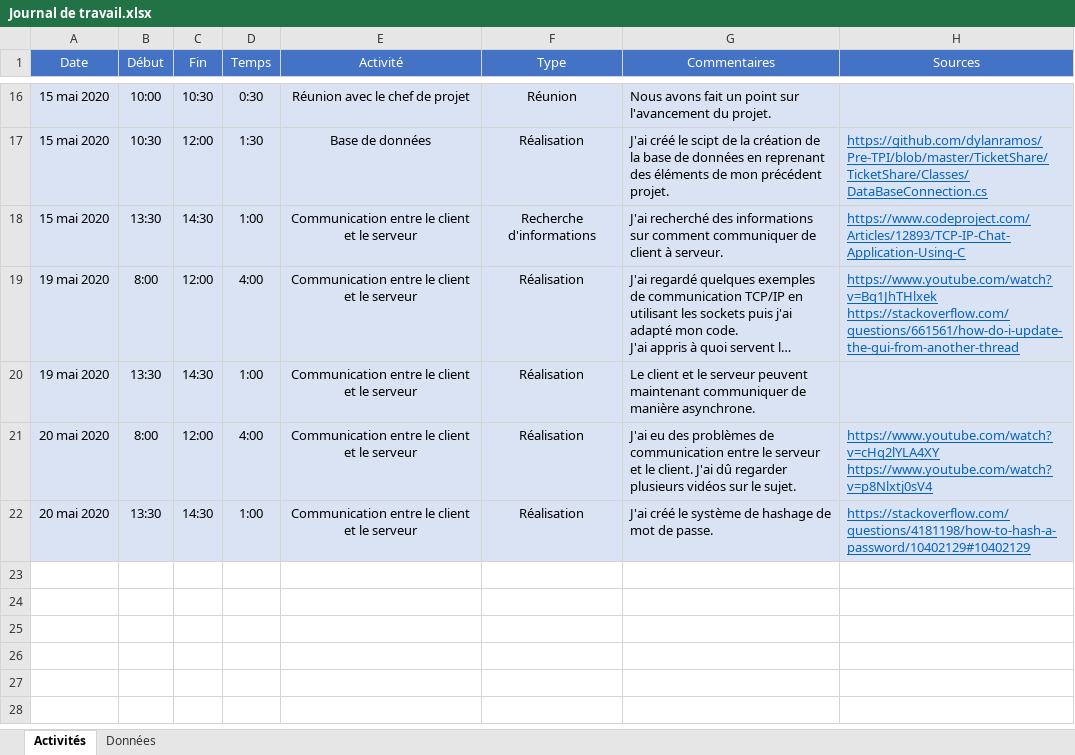
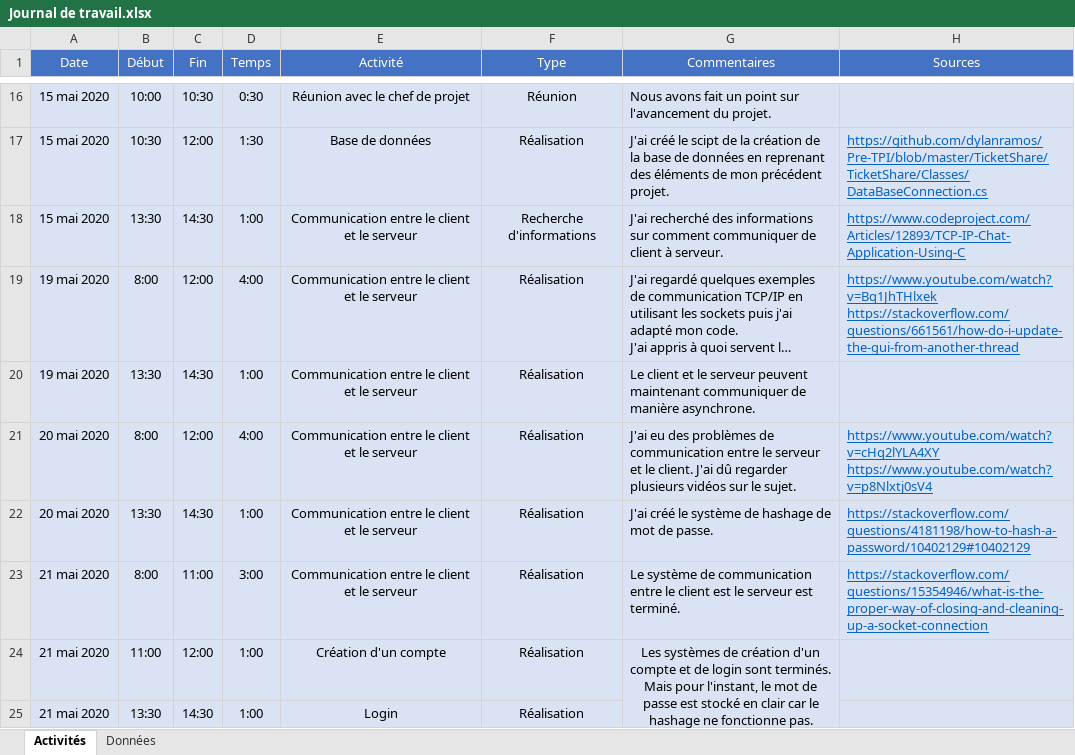
Before and after one commit to dylanramos/MessagingApp, an Excel workbook: Documentation/Journal de travail.xlsx, sheet Activités, drawn as a sheet; only a part is shown, gaps mark what is left out; long unchanged cells end in …; values as stored, in another font and other column widths than the file's, no borders; the diff names each change by its address in the sheet, - before the commit and + after, or states it on an @@ line.

Commit message:
Journal de travail du 21 mai.

```diff
--- a/Documentation/Journal de travail.xlsx (sheet Activités)
+++ b/Documentation/Journal de travail.xlsx (sheet Activités)
+row 23: 21 mai 2020 | 8:00 | 11:00 | 3:00 | Communication entre le client et le serveur | Réalisation | Le système de communication entre le client est le serveur est terminé. | https://stackoverflow.com/questions/15354946/what-is-the-proper-way-of-closing-and-cleaning-up-a-socket-connection
+row 24: 21 mai 2020 | 11:00 | 12:00 | 1:00 | Création d'un compte | Réalisation | Les systèmes de création d'un compte et de login sont terminés. Mais pour l'instant, le mot de passe est stocké en clair car le hashage ne fonctionne pas.
+row 25: 21 mai 2020 | 13:30 | 14:30 | 1:00 | Login | Réalisation
```
Also changed, not shown: sheet Données.
